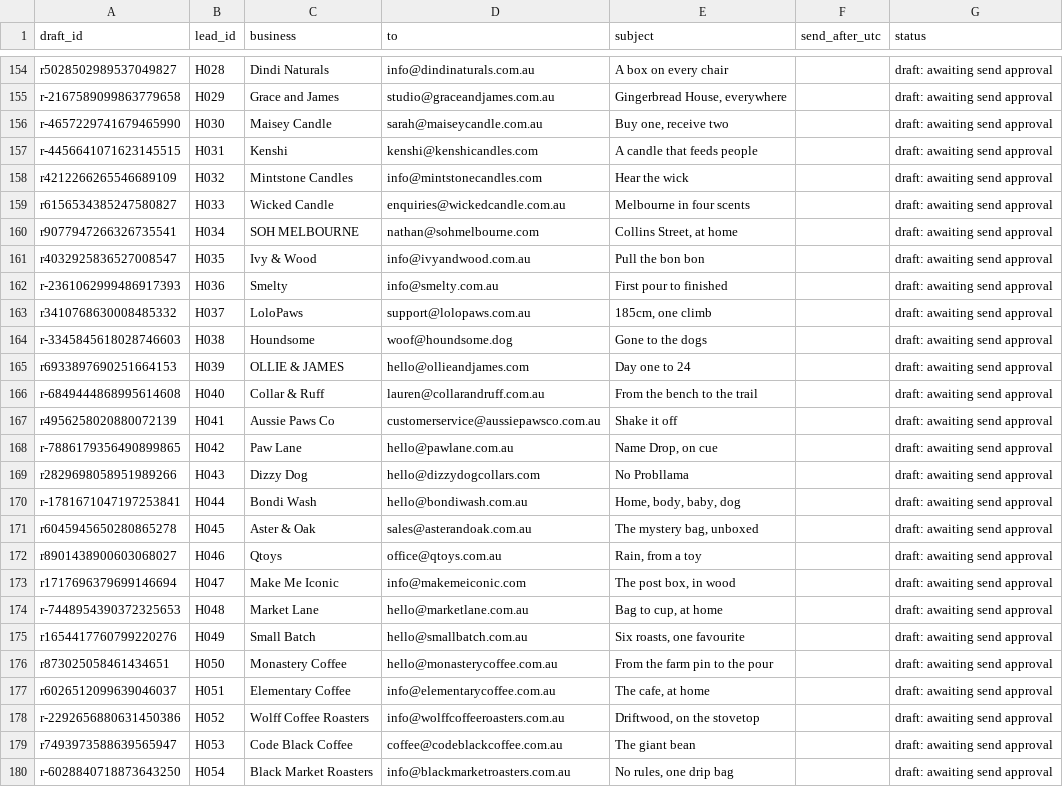
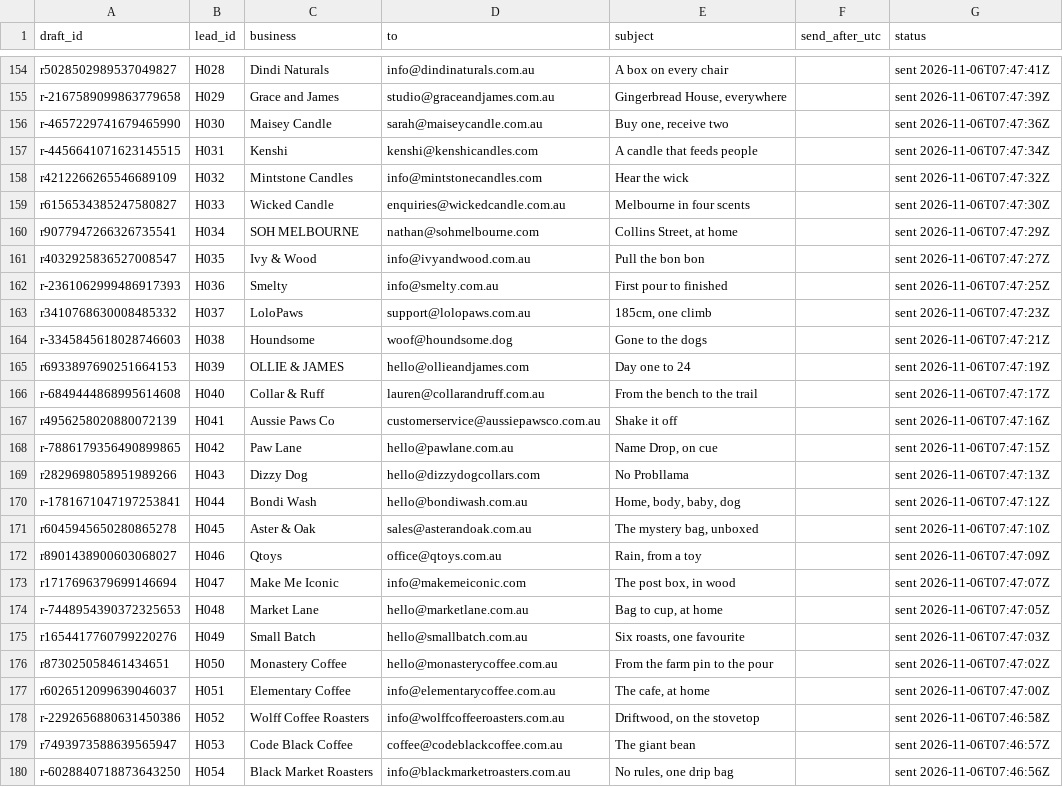
Before and after one commit to mueez-ops/Ads-automation, a CSV file: outreach/send_schedule.csv, drawn as a sheet; only a part is shown, gaps mark what is left out; the diff covers the shown part only; the diff names each change by its address in the sheet, - before the commit and + after, or states it on an @@ line.

```diff
--- a/outreach/send_schedule.csv
+++ b/outreach/send_schedule.csv
-G154 (status): draft: awaiting send approval
+G154 (status): sent 2026-11-06T07:47:41Z
-G155 (status): draft: awaiting send approval
+G155 (status): sent 2026-11-06T07:47:39Z
-G156 (status): draft: awaiting send approval
+G156 (status): sent 2026-11-06T07:47:36Z
-G157 (status): draft: awaiting send approval
+G157 (status): sent 2026-11-06T07:47:34Z
-G158 (status): draft: awaiting send approval
+G158 (status): sent 2026-11-06T07:47:32Z
-G159 (status): draft: awaiting send approval
+G159 (status): sent 2026-11-06T07:47:30Z
-G160 (status): draft: awaiting send approval
+G160 (status): sent 2026-11-06T07:47:29Z
-G161 (status): draft: awaiting send approval
+G161 (status): sent 2026-11-06T07:47:27Z
-G162 (status): draft: awaiting send approval
+G162 (status): sent 2026-11-06T07:47:25Z
-G163 (status): draft: awaiting send approval
+G163 (status): sent 2026-11-06T07:47:23Z
-G164 (status): draft: awaiting send approval
+G164 (status): sent 2026-11-06T07:47:21Z
-G165 (status): draft: awaiting send approval
+G165 (status): sent 2026-11-06T07:47:19Z
-G166 (status): draft: awaiting send approval
+G166 (status): sent 2026-11-06T07:47:17Z
-G167 (status): draft: awaiting send approval
+G167 (status): sent 2026-11-06T07:47:16Z
-G168 (status): draft: awaiting send approval
+G168 (status): sent 2026-11-06T07:47:15Z
-G169 (status): draft: awaiting send approval
+G169 (status): sent 2026-11-06T07:47:13Z
-G170 (status): draft: awaiting send approval
+G170 (status): sent 2026-11-06T07:47:12Z
-G171 (status): draft: awaiting send approval
+G171 (status): sent 2026-11-06T07:47:10Z
-G172 (status): draft: awaiting send approval
+G172 (status): sent 2026-11-06T07:47:09Z
-G173 (status): draft: awaiting send approval
+G173 (status): sent 2026-11-06T07:47:07Z
-G174 (status): draft: awaiting send approval
+G174 (status): sent 2026-11-06T07:47:05Z
-G175 (status): draft: awaiting send approval
+G175 (status): sent 2026-11-06T07:47:03Z
-G176 (status): draft: awaiting send approval
+G176 (status): sent 2026-11-06T07:47:02Z
-G177 (status): draft: awaiting send approval
+G177 (status): sent 2026-11-06T07:47:00Z
-G178 (status): draft: awaiting send approval
+G178 (status): sent 2026-11-06T07:46:58Z
-G179 (status): draft: awaiting send approval
+G179 (status): sent 2026-11-06T07:46:57Z
-G180 (status): draft: awaiting send approval
+G180 (status): sent 2026-11-06T07:46:56Z
```
Also changed, not shown: 101 edited cells elsewhere in this file, leads/lead_database.csv, outreach/messages_queue.csv, 2 other files.
